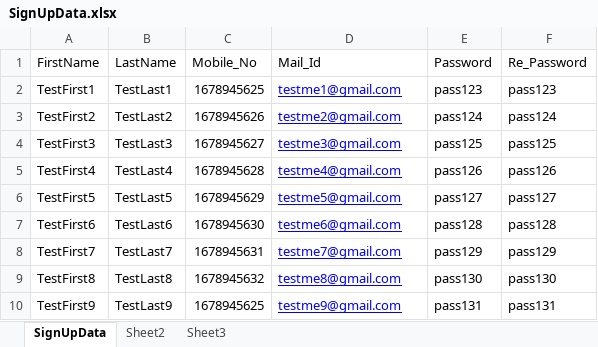
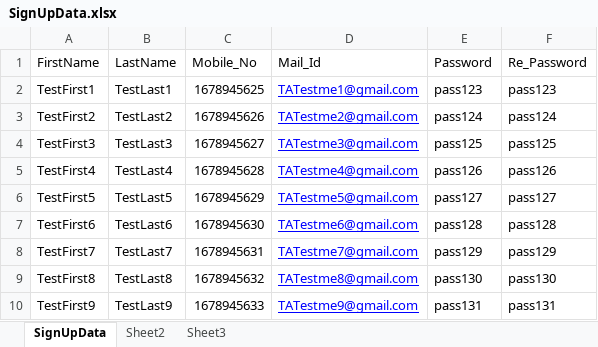
Before and after one commit to Jayaprakash-N/TravelsAutomate, an Excel workbook: target/test-classes/SignUpData.xlsx, sheet SignUpData, drawn as a sheet; values as stored, in another font and other column widths than the file's, no borders; the diff names each change by its address in the sheet, - before the commit and + after, or states it on an @@ line.

```diff
--- a/target/test-classes/SignUpData.xlsx (sheet SignUpData)
+++ b/target/test-classes/SignUpData.xlsx (sheet SignUpData)
-D2 (Mail_Id): testme1@gmail.com
+D2 (Mail_Id): TATestme1@gmail.com
-D3 (Mail_Id): testme2@gmail.com
+D3 (Mail_Id): TATestme2@gmail.com
-D4 (Mail_Id): testme3@gmail.com
+D4 (Mail_Id): TATestme3@gmail.com
-D5 (Mail_Id): testme4@gmail.com
+D5 (Mail_Id): TATestme4@gmail.com
-D6 (Mail_Id): testme5@gmail.com
+D6 (Mail_Id): TATestme5@gmail.com
-D7 (Mail_Id): testme6@gmail.com
+D7 (Mail_Id): TATestme6@gmail.com
-D8 (Mail_Id): testme7@gmail.com
+D8 (Mail_Id): TATestme7@gmail.com
-D9 (Mail_Id): testme8@gmail.com
+D9 (Mail_Id): TATestme8@gmail.com
-C10 (Mobile_No): 1678945625
+C10 (Mobile_No): 1678945633
-D10 (Mail_Id): testme9@gmail.com
+D10 (Mail_Id): TATestme9@gmail.com
```
Also changed, not shown: target/test-classes/LoginData.xlsx, 25 other files.
